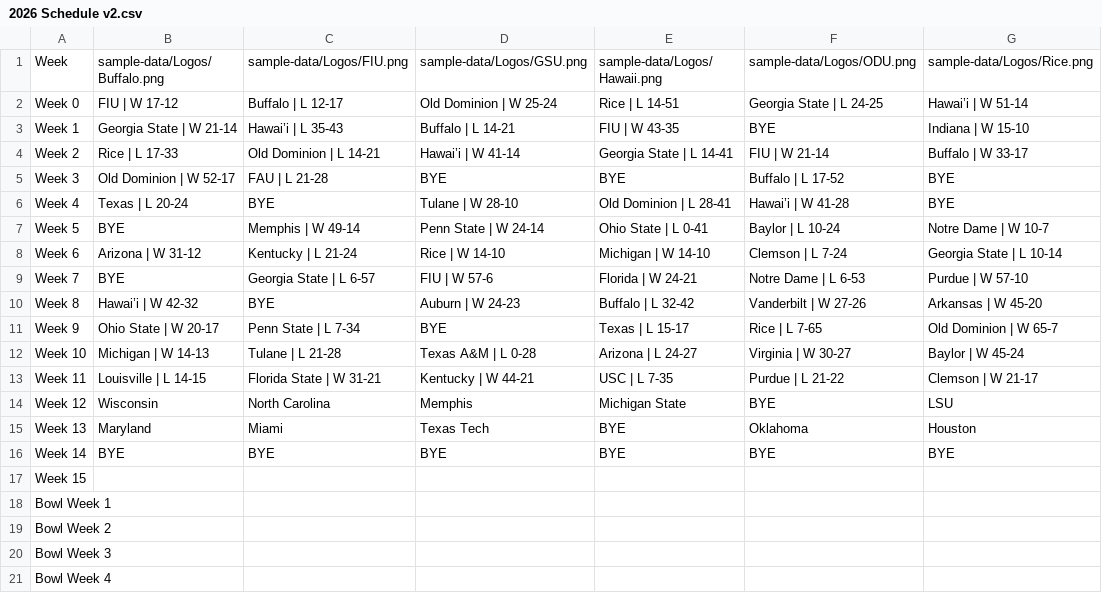
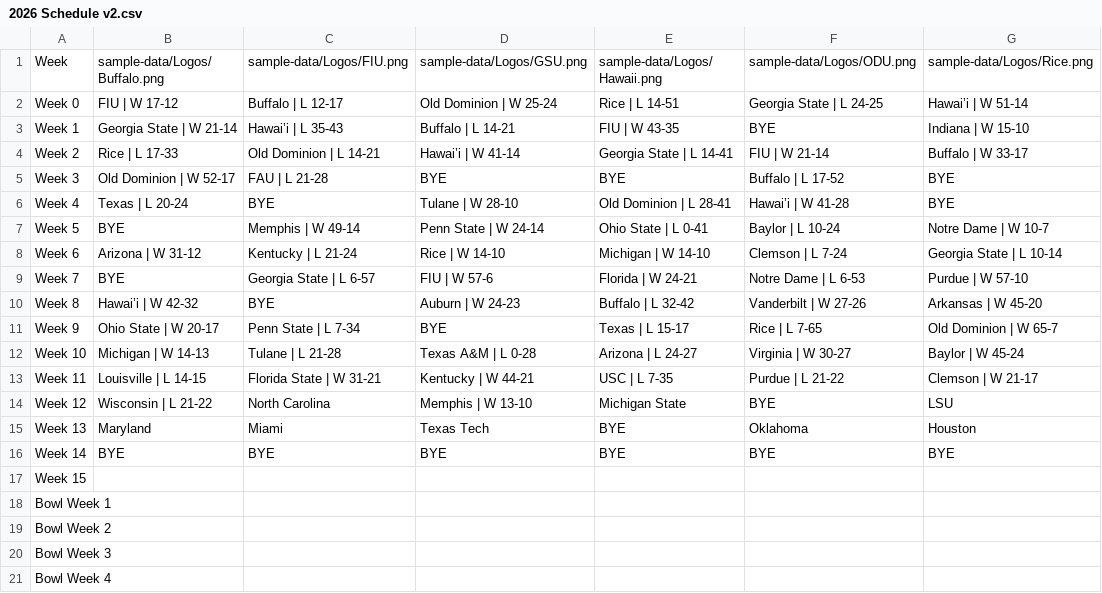
Before and after one commit to albasta961/thedynasty, a CSV file: public/sample-data/2026 Schedule v2.csv, drawn as a sheet.

```diff
--- a/public/sample-data/2026 Schedule v2.csv
+++ b/public/sample-data/2026 Schedule v2.csv
@@ -13,3 +13,3 @@ Week 10,Michigan | W 14-13,Tulane | L 21-28,Texas A&M | L 0-28,Arizona | L 24-27
 Week 11,Louisville | L 14-15,Florida State | W 31-21,Kentucky | W 44-21,USC | L 7-35,Purdue | L 21-22,Clemson | W 21-17
-Week 12,Wisconsin,North Carolina,Memphis,Michigan State,BYE,LSU
+Week 12,Wisconsin | L 21-22,North Carolina,Memphis | W 13-10,Michigan State,BYE,LSU
 Week 13,Maryland,Miami,Texas Tech,BYE,Oklahoma,Houston
```
Also changed, not shown: public/sample-data/2026 Records.csv.
